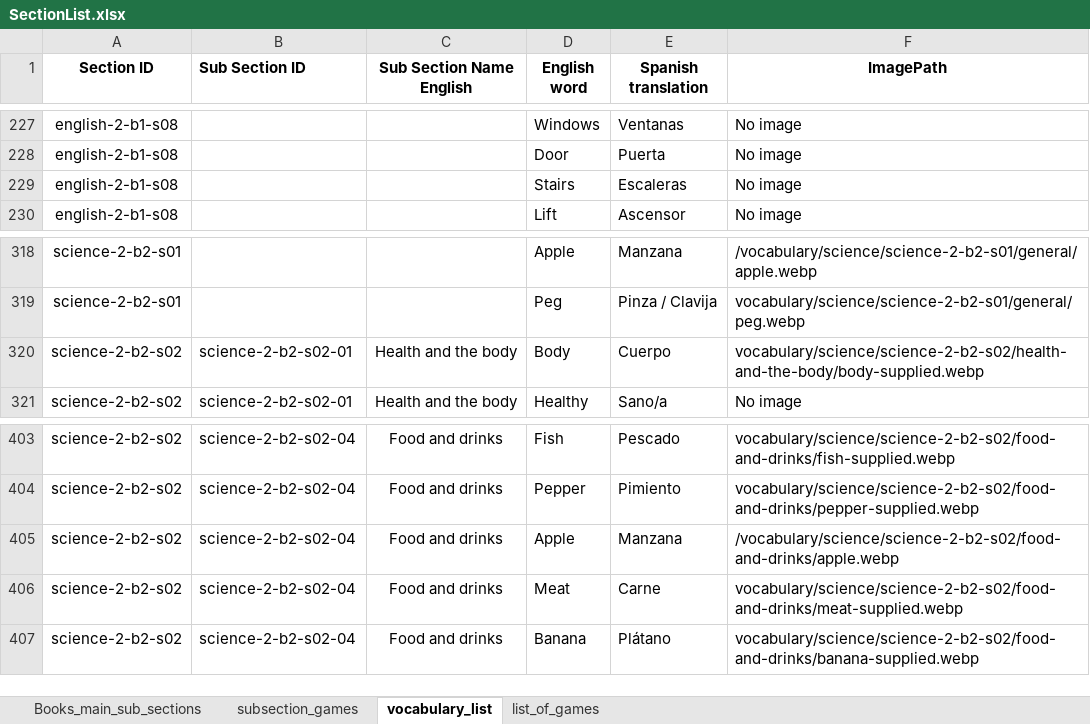
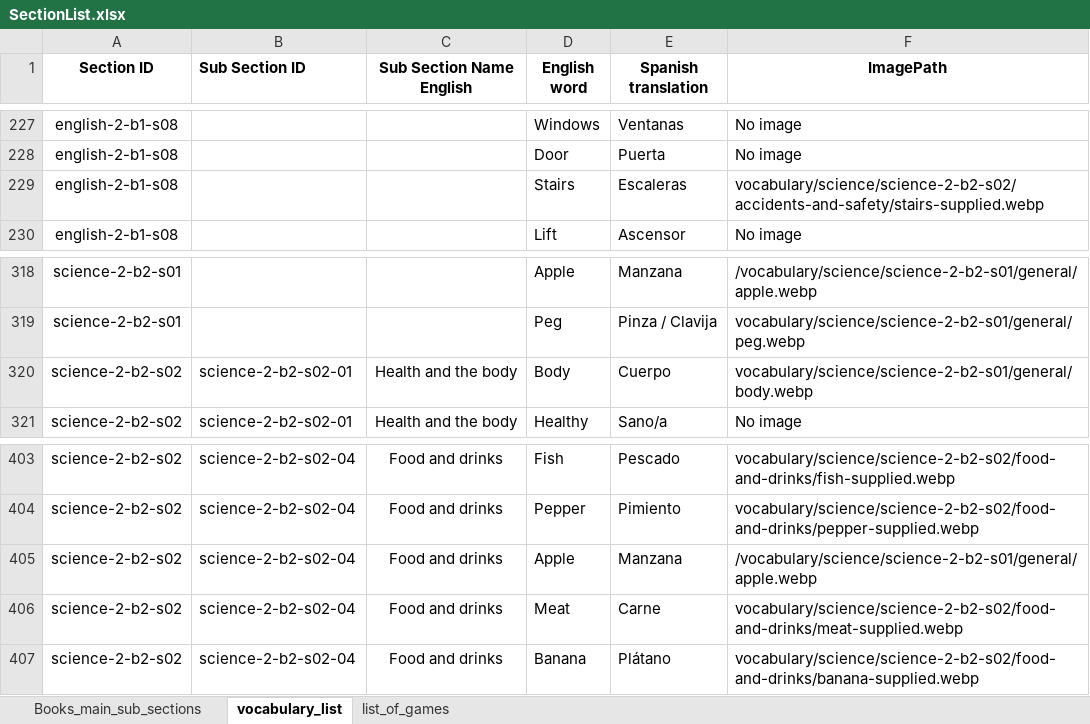
Before and after one commit to AE22589/educational-gaming-platform, an Excel workbook: docs/SectionList.xlsx, sheet vocabulary_list, drawn as a sheet; only a part is shown, gaps mark what is left out; values as stored, in another font and other column widths than the file's, no borders; the diff covers the shown part only; the diff names each change by its address in the sheet, - before the commit and + after, or states it on an @@ line.

```diff
--- a/docs/SectionList.xlsx (sheet vocabulary_list)
+++ b/docs/SectionList.xlsx (sheet vocabulary_list)
-sheet tab: subsection_games
-F229 (ImagePath): No image
+F229 (ImagePath): vocabulary/science/science-2-b2-s02/accidents-and-safety/stairs-supplied.webp
-F320 (ImagePath): vocabulary/science/science-2-b2-s02/health-and-the-body/body-supplied.webp
+F320 (ImagePath): vocabulary/science/science-2-b2-s01/general/body.webp
-F405 (ImagePath): /vocabulary/science/science-2-b2-s02/food-and-drinks/apple.webp
+F405 (ImagePath): /vocabulary/science/science-2-b2-s01/general/apple.webp
```
Also changed, not shown: 15 edited cells elsewhere in this sheet, sheet Books_main_sub_sections, 21 other files.
